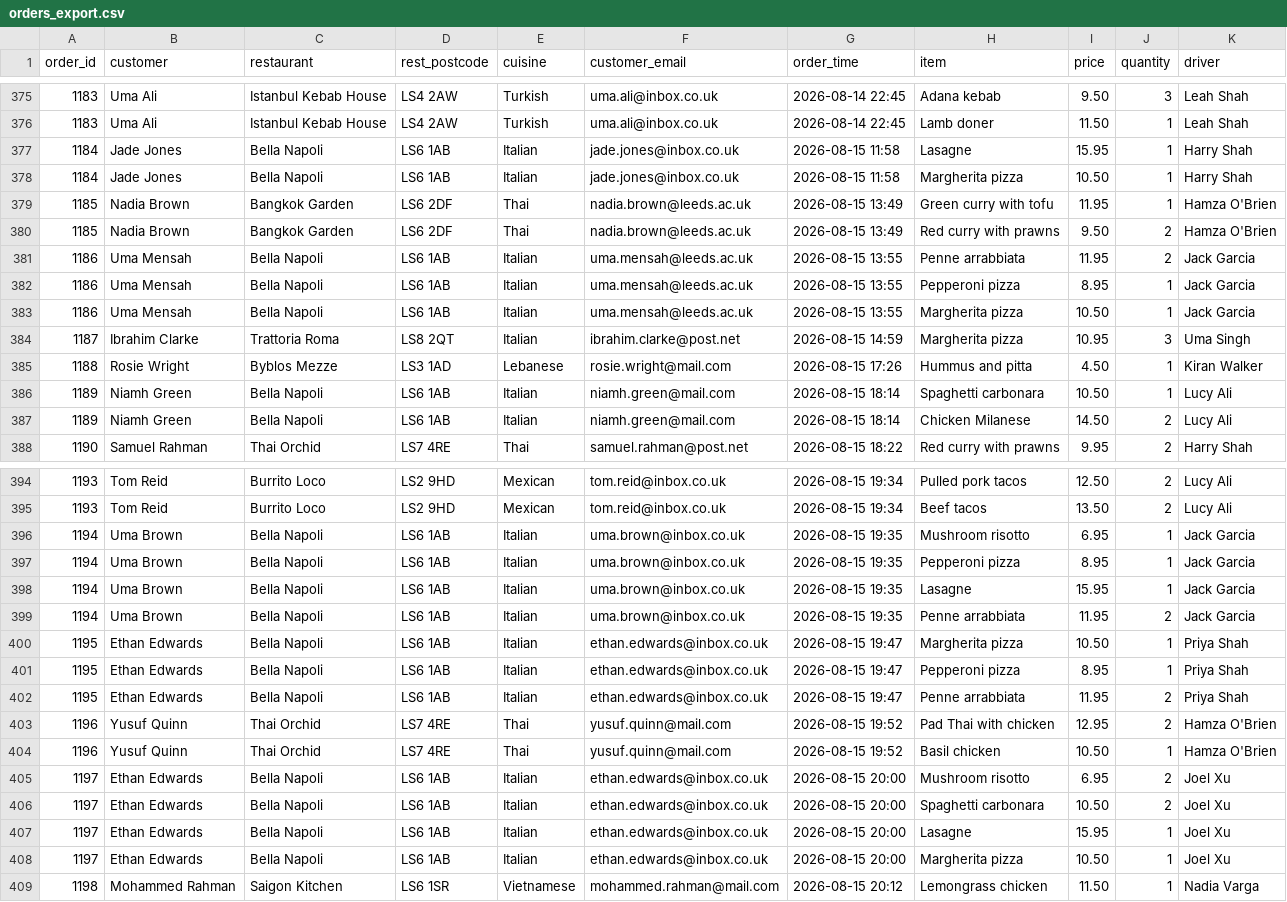
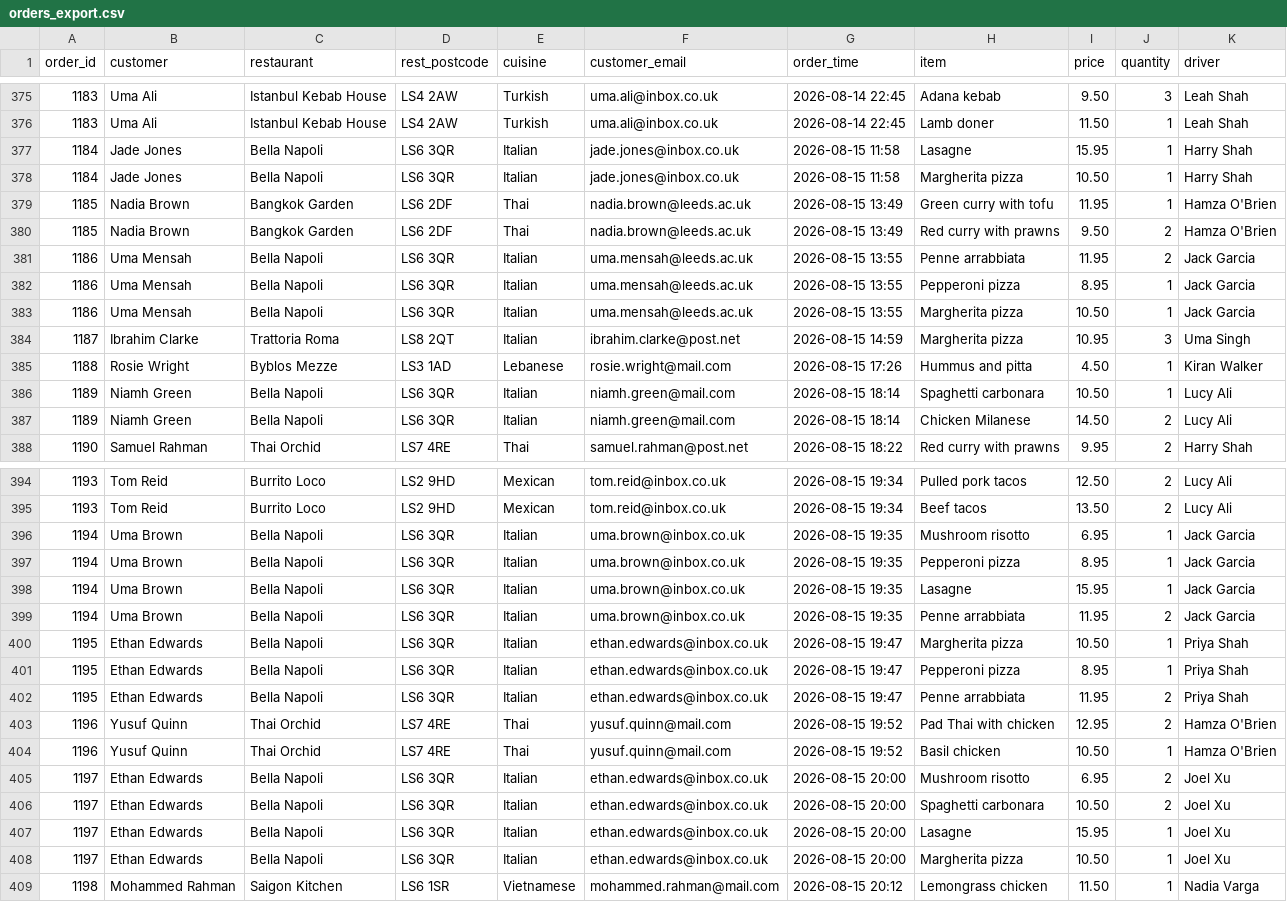
Before and after one commit to qgzx0575/semester-1, a CSV file: week1.9/session1/2-cvs-vs-sql/orders_export.csv, drawn as a sheet; only a part is shown, gaps mark what is left out; the diff covers the shown part only.

Commit message:
week1.9 session1 tasks

```diff
--- a/week1.9/session1/2-cvs-vs-sql/orders_export.csv
+++ b/week1.9/session1/2-cvs-vs-sql/orders_export.csv
@@ -376,13 +376,13 @@ order_id,customer,restaurant,rest_postcode,cuisine,customer_email,order_time,ite
 1183,Uma Ali,Istanbul Kebab House,LS4 2AW,Turkish,uma.ali@inbox.co.uk,2026-08-14 22:45,Lamb doner,11.50,1,Leah Shah
-1184,Jade Jones,Bella Napoli,LS6 1AB,Italian,jade.jones@inbox.co.uk,2026-08-15 11:58,Lasagne,15.95,1,Harry Shah
-1184,Jade Jones,Bella Napoli,LS6 1AB,Italian,jade.jones@inbox.co.uk,2026-08-15 11:58,Margherita pizza,10.50,1,Harry Shah
+1184,Jade Jones,Bella Napoli,LS6 3QR,Italian,jade.jones@inbox.co.uk,2026-08-15 11:58,Lasagne,15.95,1,Harry Shah
+1184,Jade Jones,Bella Napoli,LS6 3QR,Italian,jade.jones@inbox.co.uk,2026-08-15 11:58,Margherita pizza,10.50,1,Harry Shah
 1185,Nadia Brown,Bangkok Garden,LS6 2DF,Thai,nadia.brown@leeds.ac.uk,2026-08-15 13:49,Green curry with tofu,11.95,1,Hamza O'Brien
 1185,Nadia Brown,Bangkok Garden,LS6 2DF,Thai,nadia.brown@leeds.ac.uk,2026-08-15 13:49,Red curry with prawns,9.50,2,Hamza O'Brien
-1186,Uma Mensah,Bella Napoli,LS6 1AB,Italian,uma.mensah@leeds.ac.uk,2026-08-15 13:55,Penne arrabbiata,11.95,2,Jack Garcia
-1186,Uma Mensah,Bella Napoli,LS6 1AB,Italian,uma.mensah@leeds.ac.uk,2026-08-15 13:55,Pepperoni pizza,8.95,1,Jack Garcia
-1186,Uma Mensah,Bella Napoli,LS6 1AB,Italian,uma.mensah@leeds.ac.uk,2026-08-15 13:55,Margherita pizza,10.50,1,Jack Garcia
+1186,Uma Mensah,Bella Napoli,LS6 3QR,Italian,uma.mensah@leeds.ac.uk,2026-08-15 13:55,Penne arrabbiata,11.95,2,Jack Garcia
+1186,Uma Mensah,Bella Napoli,LS6 3QR,Italian,uma.mensah@leeds.ac.uk,2026-08-15 13:55,Pepperoni pizza,8.95,1,Jack Garcia
+1186,Uma Mensah,Bella Napoli,LS6 3QR,Italian,uma.mensah@leeds.ac.uk,2026-08-15 13:55,Margherita pizza,10.50,1,Jack Garcia
 1187,Ibrahim Clarke,Trattoria Roma,LS8 2QT,Italian,ibrahim.clarke@post.net,2026-08-15 14:59,Margherita pizza,10.95,3,Uma Singh
 1188,Rosie Wright,Byblos Mezze,LS3 1AD,Lebanese,rosie.wright@mail.com,2026-08-15 17:26,Hummus and pitta,4.50,1,Kiran Walker
-1189,Niamh Green,Bella Napoli,LS6 1AB,Italian,niamh.green@mail.com,2026-08-15 18:14,Spaghetti carbonara,10.50,1,Lucy Ali
-1189,Niamh Green,Bella Napoli,LS6 1AB,Italian,niamh.green@mail.com,2026-08-15 18:14,Chicken Milanese,14.50,2,Lucy Ali
+1189,Niamh Green,Bella Napoli,LS6 3QR,Italian,niamh.green@mail.com,2026-08-15 18:14,Spaghetti carbonara,10.50,1,Lucy Ali
+1189,Niamh Green,Bella Napoli,LS6 3QR,Italian,niamh.green@mail.com,2026-08-15 18:14,Chicken Milanese,14.50,2,Lucy Ali
 1190,Samuel Rahman,Thai Orchid,LS7 4RE,Thai,samuel.rahman@post.net,2026-08-15 18:22,Red curry with prawns,9.95,2,Harry Shah
@@ -395,15 +395,15 @@ order_id,customer,restaurant,rest_postcode,cuisine,customer_email,order_time,ite
 1193,Tom Reid,Burrito Loco,LS2 9HD,Mexican,tom.reid@inbox.co.uk,2026-08-15 19:34,Beef tacos,13.50,2,Lucy Ali
-1194,Uma Brown,Bella Napoli,LS6 1AB,Italian,uma.brown@inbox.co.uk,2026-08-15 19:35,Mushroom risotto,6.95,1,Jack Garcia
-1194,Uma Brown,Bella Napoli,LS6 1AB,Italian,uma.brown@inbox.co.uk,2026-08-15 19:35,Pepperoni pizza,8.95,1,Jack Garcia
-1194,Uma Brown,Bella Napoli,LS6 1AB,Italian,uma.brown@inbox.co.uk,2026-08-15 19:35,Lasagne,15.95,1,Jack Garcia
-1194,Uma Brown,Bella Napoli,LS6 1AB,Italian,uma.brown@inbox.co.uk,2026-08-15 19:35,Penne arrabbiata,11.95,2,Jack Garcia
-1195,Ethan Edwards,Bella Napoli,LS6 1AB,Italian,ethan.edwards@inbox.co.uk,2026-08-15 19:47,Margherita pizza,10.50,1,Priya Shah
-1195,Ethan Edwards,Bella Napoli,LS6 1AB,Italian,ethan.edwards@inbox.co.uk,2026-08-15 19:47,Pepperoni pizza,8.95,1,Priya Shah
-1195,Ethan Edwards,Bella Napoli,LS6 1AB,Italian,ethan.edwards@inbox.co.uk,2026-08-15 19:47,Penne arrabbiata,11.95,2,Priya Shah
+1194,Uma Brown,Bella Napoli,LS6 3QR,Italian,uma.brown@inbox.co.uk,2026-08-15 19:35,Mushroom risotto,6.95,1,Jack Garcia
+1194,Uma Brown,Bella Napoli,LS6 3QR,Italian,uma.brown@inbox.co.uk,2026-08-15 19:35,Pepperoni pizza,8.95,1,Jack Garcia
+1194,Uma Brown,Bella Napoli,LS6 3QR,Italian,uma.brown@inbox.co.uk,2026-08-15 19:35,Lasagne,15.95,1,Jack Garcia
+1194,Uma Brown,Bella Napoli,LS6 3QR,Italian,uma.brown@inbox.co.uk,2026-08-15 19:35,Penne arrabbiata,11.95,2,Jack Garcia
+1195,Ethan Edwards,Bella Napoli,LS6 3QR,Italian,ethan.edwards@inbox.co.uk,2026-08-15 19:47,Margherita pizza,10.50,1,Priya Shah
+1195,Ethan Edwards,Bella Napoli,LS6 3QR,Italian,ethan.edwards@inbox.co.uk,2026-08-15 19:47,Pepperoni pizza,8.95,1,Priya Shah
+1195,Ethan Edwards,Bella Napoli,LS6 3QR,Italian,ethan.edwards@inbox.co.uk,2026-08-15 19:47,Penne arrabbiata,11.95,2,Priya Shah
 1196,Yusuf Quinn,Thai Orchid,LS7 4RE,Thai,yusuf.quinn@mail.com,2026-08-15 19:52,Pad Thai with chicken,12.95,2,Hamza O'Brien
 1196,Yusuf Quinn,Thai Orchid,LS7 4RE,Thai,yusuf.quinn@mail.com,2026-08-15 19:52,Basil chicken,10.50,1,Hamza O'Brien
-1197,Ethan Edwards,Bella Napoli,LS6 1AB,Italian,ethan.edwards@inbox.co.uk,2026-08-15 20:00,Mushroom risotto,6.95,2,Joel Xu
-1197,Ethan Edwards,Bella Napoli,LS6 1AB,Italian,ethan.edwards@inbox.co.uk,2026-08-15 20:00,Spaghetti carbonara,10.50,2,Joel Xu
-1197,Ethan Edwards,Bella Napoli,LS6 1AB,Italian,ethan.edwards@inbox.co.uk,2026-08-15 20:00,Lasagne,15.95,1,Joel Xu
-1197,Ethan Edwards,Bella Napoli,LS6 1AB,Italian,ethan.edwards@inbox.co.uk,2026-08-15 20:00,Margherita pizza,10.50,1,Joel Xu
+1197,Ethan Edwards,Bella Napoli,LS6 3QR,Italian,ethan.edwards@inbox.co.uk,2026-08-15 20:00,Mushroom risotto,6.95,2,Joel Xu
+1197,Ethan Edwards,Bella Napoli,LS6 3QR,Italian,ethan.edwards@inbox.co.uk,2026-08-15 20:00,Spaghetti carbonara,10.50,2,Joel Xu
+1197,Ethan Edwards,Bella Napoli,LS6 3QR,Italian,ethan.edwards@inbox.co.uk,2026-08-15 20:00,Lasagne,15.95,1,Joel Xu
+1197,Ethan Edwards,Bella Napoli,LS6 3QR,Italian,ethan.edwards@inbox.co.uk,2026-08-15 20:00,Margherita pizza,10.50,1,Joel Xu
 1198,Mohammed Rahman,Saigon Kitchen,LS6 1SR,Vietnamese,mohammed.rahman@mail.com,2026-08-15 20:12,Lemongrass chicken,11.50,1,Nadia Varga
```
Also changed, not shown: 65 edited cells elsewhere in this file, 2 other files.
